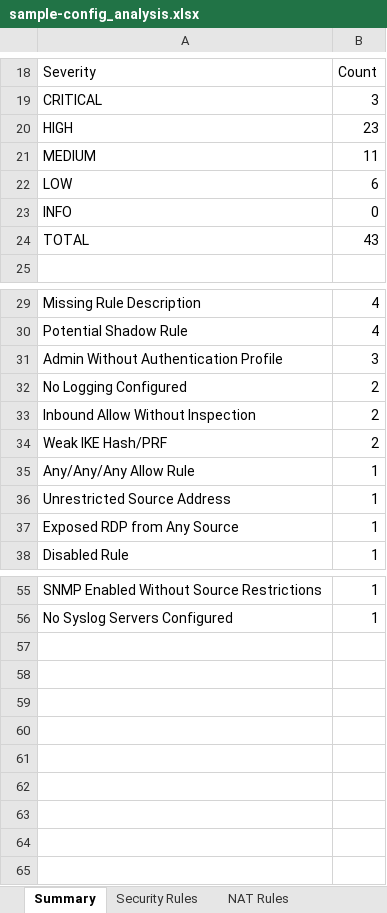
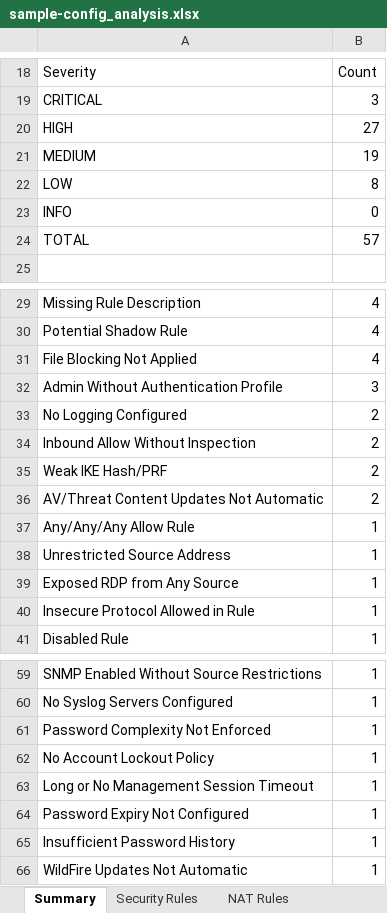
Before and after one commit to acknowledgeHim/paloalto_parser, an Excel workbook: sample-config_analysis.xlsx, sheet Summary, drawn as a sheet; only a part is shown, gaps mark what is left out; values as stored, in another font and other column widths than the file's, no cell formats; the diff covers the shown part only; the diff names each change by its address in the sheet, - before the commit and + after, or states it on an @@ line.

```diff
--- a/sample-config_analysis.xlsx (sheet Summary)
+++ b/sample-config_analysis.xlsx (sheet Summary)
-B20: 23
+B20: 27
-B21: 11
+B21: 19
-B22: 6
+B22: 8
-B24: 43
+B24: 57
+row 31: File Blocking Not Applied | 4
+row 36: AV/Threat Content Updates Not Automatic | 2
+row 40: Insecure Protocol Allowed in Rule | 1
+row 61: Password Complexity Not Enforced | 1
+row 62: No Account Lockout Policy | 1
+row 63: Long or No Management Session Timeout | 1
+row 64: Password Expiry Not Configured | 1
+row 65: Insufficient Password History | 1
+row 66: WildFire Updates Not Automatic | 1
```
Also changed, not shown: 1 added row and 1 edited cell elsewhere in this sheet, sheet Security Issues, sheet CIS v8 Mapping, other sheet tabs, cell formats, 5 other files.
